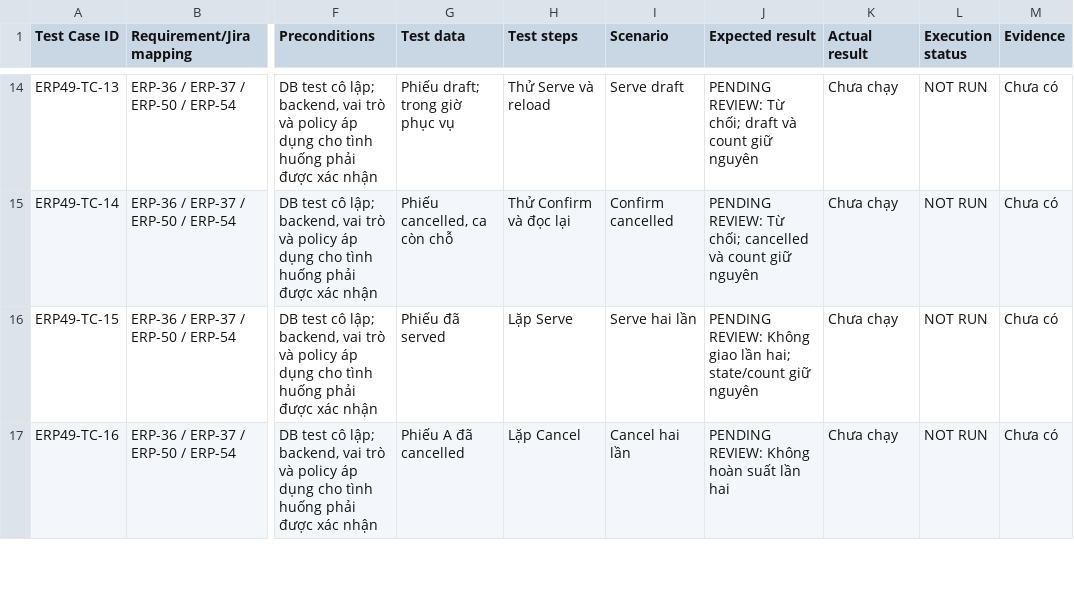
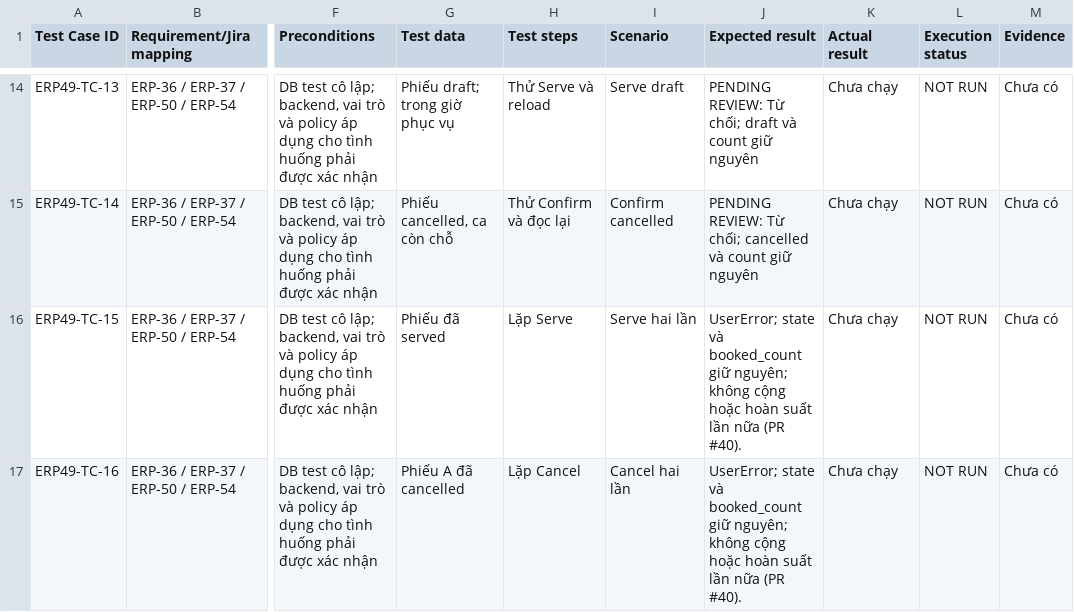
Before and after one commit to ThinhNguyen2005/uth-canteen-erp, a CSV file: docs/qa/erp-49-test-cases.csv, drawn as a sheet; only a part is shown, gaps mark what is left out; the diff covers the shown part only; the diff names each change by its address in the sheet, - before the commit and + after, or states it on an @@ line.

```diff
--- a/docs/qa/erp-49-test-cases.csv
+++ b/docs/qa/erp-49-test-cases.csv
-J16 (Expected result): PENDING REVIEW: Không giao lần hai; state/count giữ nguyên
+J16 (Expected result): UserError; state và booked_count giữ nguyên; không cộng hoặc hoàn suất lần nữa (PR #40).
-J17 (Expected result): PENDING REVIEW: Không hoàn suất lần hai
+J17 (Expected result): UserError; state và booked_count giữ nguyên; không cộng hoặc hoàn suất lần nữa (PR #40).
```
Also changed, not shown: 2 added rows and 1 edited cell elsewhere in this file, 3 other files.
